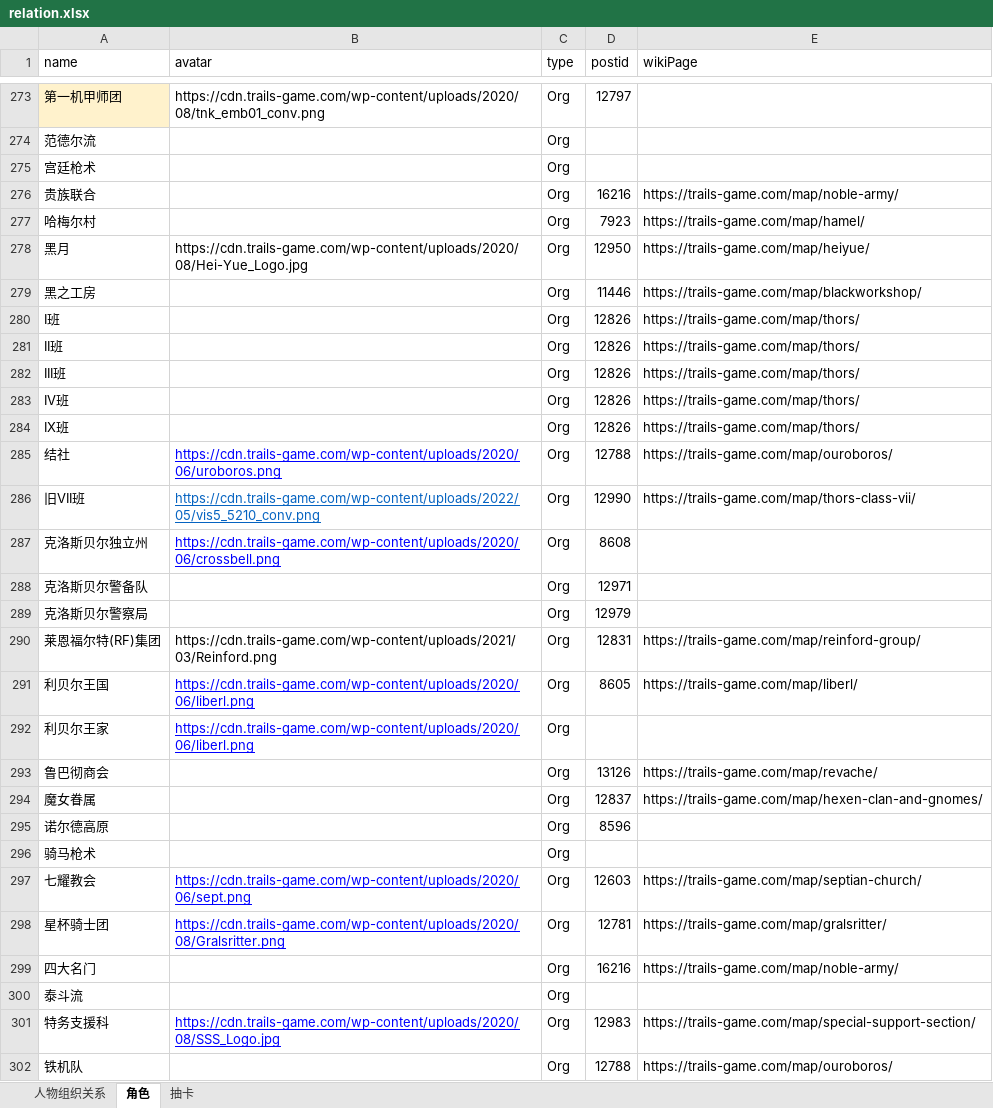
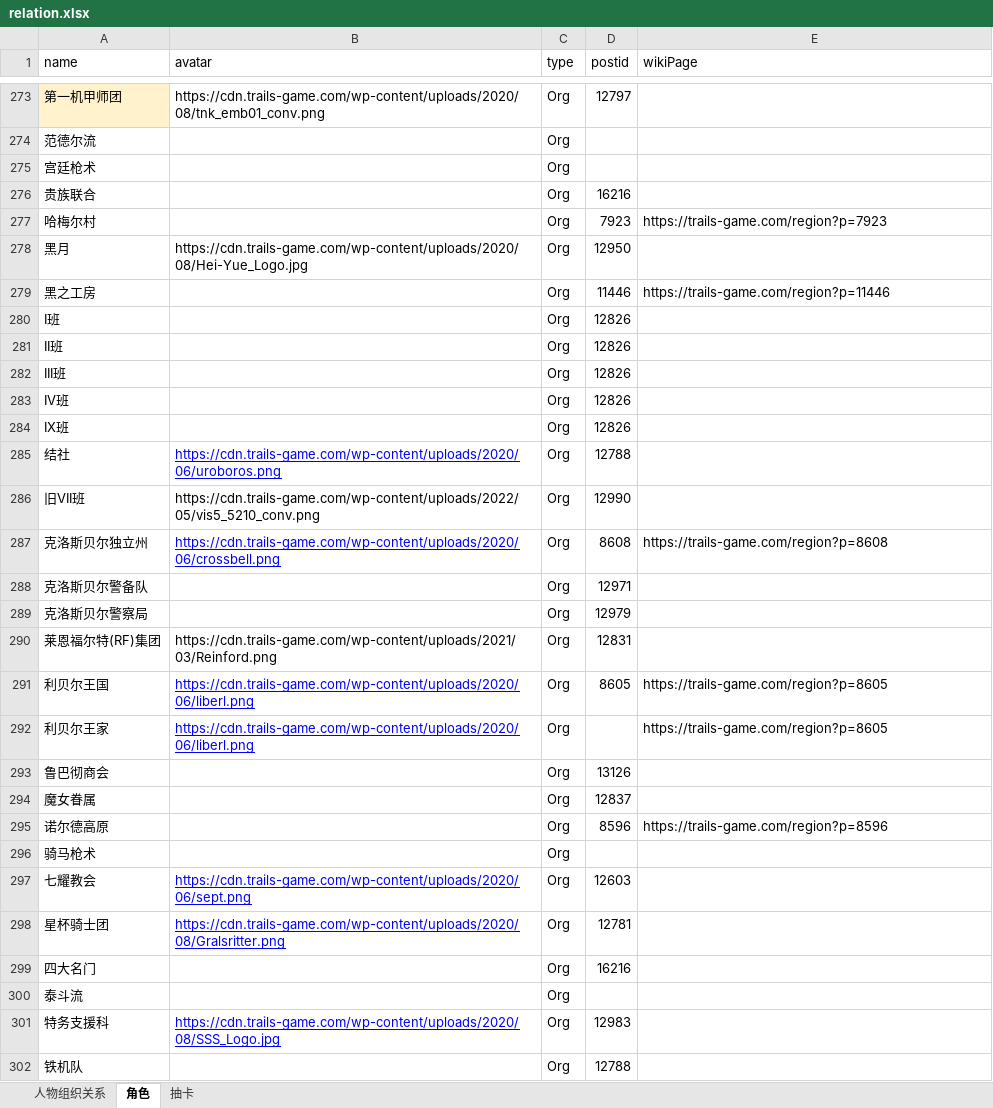
Before and after one commit to trails-game/relation-graph-3d-force, an Excel workbook: tools/relation.xlsx, sheet 角色, drawn as a sheet; only a part is shown, gaps mark what is left out; values as stored, in another font and other column widths than the file's, no borders; the diff covers the shown part only; the diff names each change by its address in the sheet, - before the commit and + after, or states it on an @@ line.

```diff
--- a/tools/relation.xlsx (sheet 角色)
+++ b/tools/relation.xlsx (sheet 角色)
-E276 (wikiPage): https://trails-game.com/map/noble-army/
+E276 (wikiPage): (empty)
-E277 (wikiPage): https://trails-game.com/map/hamel/
+E277 (wikiPage): https://trails-game.com/region?p=7923
-E278 (wikiPage): https://trails-game.com/map/heiyue/
+E278 (wikiPage): (empty)
-E279 (wikiPage): https://trails-game.com/map/blackworkshop/
+E279 (wikiPage): https://trails-game.com/region?p=11446
-E280:E284 (wikiPage): https://trails-game.com/map/thors/
+E280:E284 (wikiPage): (empty)
-E285 (wikiPage): https://trails-game.com/map/ouroboros/
+E285 (wikiPage): (empty)
@@ B286 underline: on → off, text colour: #0563C1 → black @@
-E286 (wikiPage): https://trails-game.com/map/thors-class-vii/
+E286 (wikiPage): (empty)
-E287 (wikiPage): (empty)
+E287 (wikiPage): https://trails-game.com/region?p=8608
-E290 (wikiPage): https://trails-game.com/map/reinford-group/
+E290 (wikiPage): (empty)
-E291 (wikiPage): https://trails-game.com/map/liberl/
+E291 (wikiPage): https://trails-game.com/region?p=8605
-E292 (wikiPage): (empty)
+E292 (wikiPage): https://trails-game.com/region?p=8605
-E293 (wikiPage): https://trails-game.com/map/revache/
+E293 (wikiPage): (empty)
-E294 (wikiPage): https://trails-game.com/map/hexen-clan-and-gnomes/
+E294 (wikiPage): (empty)
-E295 (wikiPage): (empty)
+E295 (wikiPage): https://trails-game.com/region?p=8596
-E297 (wikiPage): https://trails-game.com/map/septian-church/
+E297 (wikiPage): (empty)
-E298 (wikiPage): https://trails-game.com/map/gralsritter/
+E298 (wikiPage): (empty)
-E299 (wikiPage): https://trails-game.com/map/noble-army/
+E299 (wikiPage): (empty)
-E301 (wikiPage): https://trails-game.com/map/special-support-section/
+E301 (wikiPage): (empty)
-E302 (wikiPage): https://trails-game.com/map/ouroboros/
+E302 (wikiPage): (empty)
```
Also changed, not shown: 22 edited cells and cell formats elsewhere in this sheet, 1 other file.
